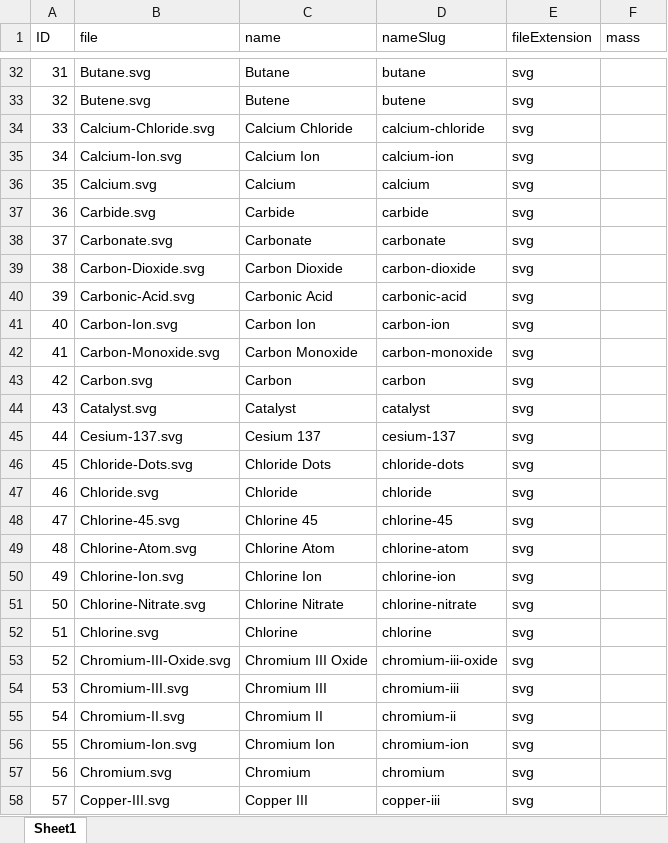
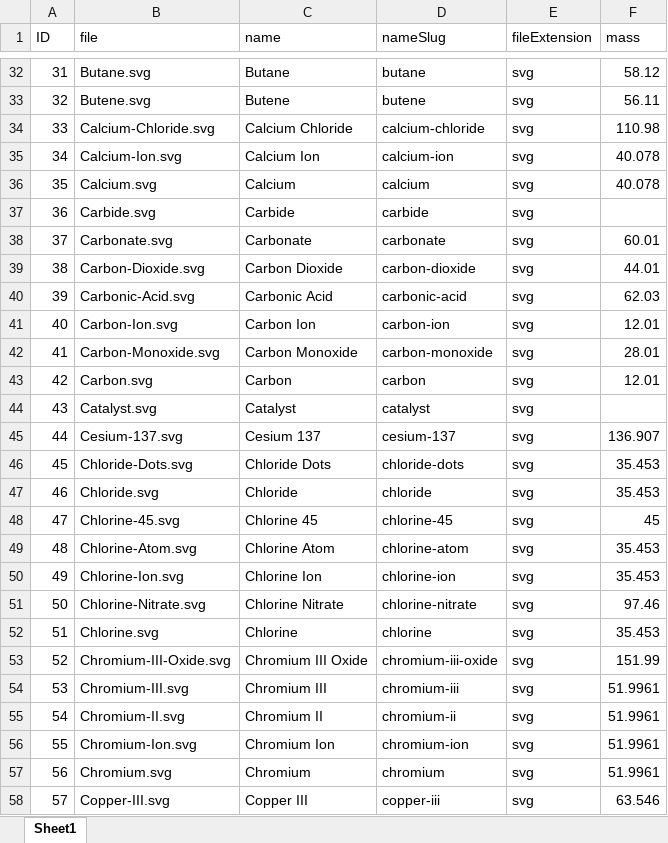
Before and after one commit to uthiraa/conn-chem, an Excel workbook: ccc-simulation-p5js/assets/chemdb.xlsx, sheet Sheet1, drawn as a sheet; only a part is shown, gaps mark what is left out; values as stored, in another font and other column widths than the file's, no borders; the diff covers the shown part only; the diff names each change by its address in the sheet, - before the commit and + after, or states it on an @@ line.

```diff
--- a/ccc-simulation-p5js/assets/chemdb.xlsx (sheet Sheet1)
+++ b/ccc-simulation-p5js/assets/chemdb.xlsx (sheet Sheet1)
-F32 (mass): (empty)
+F32 (mass): 58.12
-F33 (mass): (empty)
+F33 (mass): 56.11
-F34 (mass): (empty)
+F34 (mass): 110.98
-F35:F36 (mass): (empty)
+F35:F36 (mass): 40.078
-F38 (mass): (empty)
+F38 (mass): 60.01
-F39 (mass): (empty)
+F39 (mass): 44.01
-F40 (mass): (empty)
+F40 (mass): 62.03
-F41 (mass): (empty)
+F41 (mass): 12.01
-F42 (mass): (empty)
+F42 (mass): 28.01
-F43 (mass): (empty)
+F43 (mass): 12.01
-F45 (mass): (empty)
+F45 (mass): 136.907
-F46:F47 (mass): (empty)
+F46:F47 (mass): 35.453
-F48 (mass): (empty)
+F48 (mass): 45
-F49:F50 (mass): (empty)
+F49:F50 (mass): 35.453
-F51 (mass): (empty)
+F51 (mass): 97.46
-F52 (mass): (empty)
+F52 (mass): 35.453
-F53 (mass): (empty)
+F53 (mass): 151.99
-F54:F57 (mass): (empty)
+F54:F57 (mass): 51.9961
-F58 (mass): (empty)
+F58 (mass): 63.546
```
Also changed, not shown: 1 removed row and 83 edited cells elsewhere in this sheet, formulas that keep their value.
